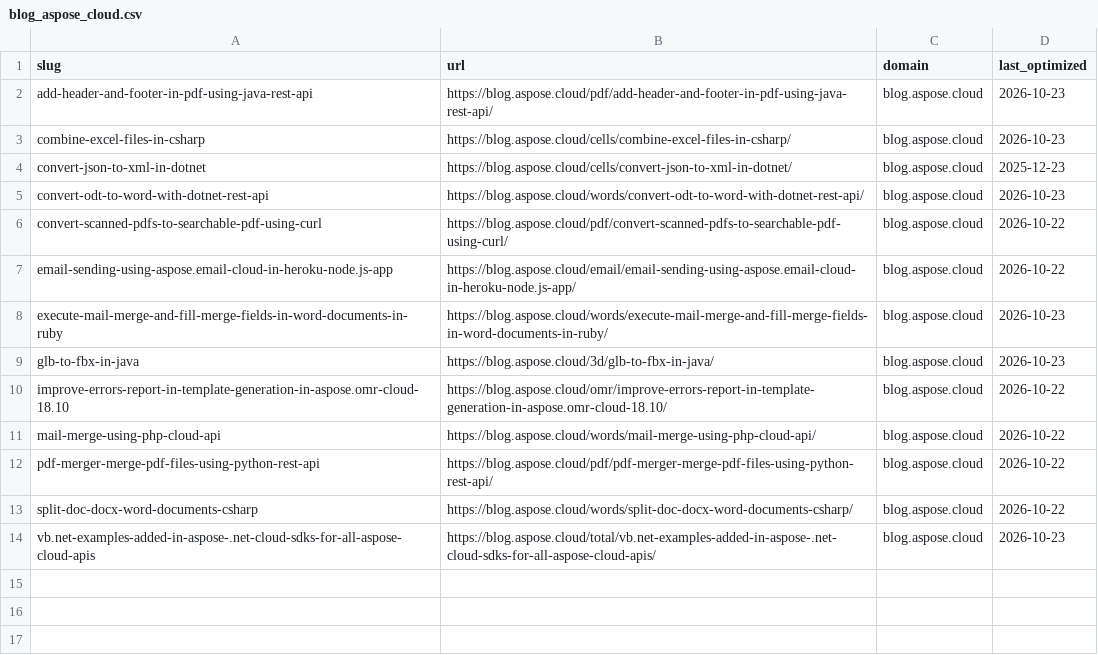
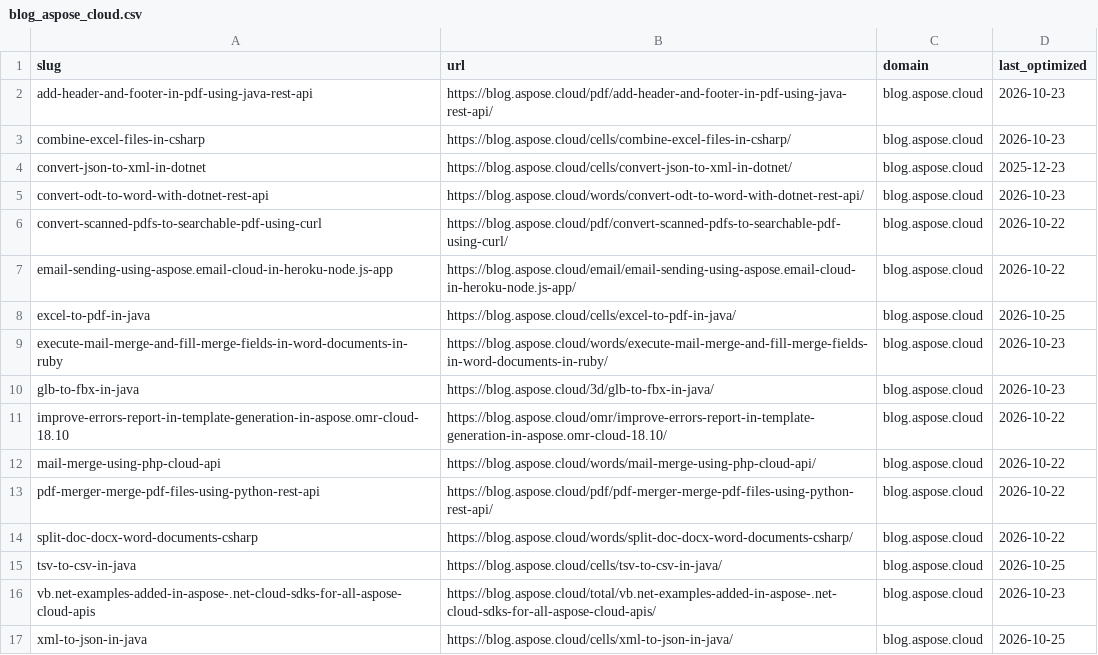
Before and after one commit to conholdate/blog-optimization-agent, a CSV file: logs/aspose-cloud/blog_aspose_cloud.csv, drawn as a sheet.

```diff
--- a/logs/aspose-cloud/blog_aspose_cloud.csv
+++ b/logs/aspose-cloud/blog_aspose_cloud.csv
@@ -7,2 +7,3 @@ convert-scanned-pdfs-to-searchable-pdf-using-curl,https://blog.aspose.cloud/pdf/
 email-sending-using-aspose.email-cloud-in-heroku-node.js-app,https://blog.aspose.cloud/email/email-sending-using-aspose.email-cloud-in-heroku-node.js-app/,blog.aspose.cloud,2026-10-22
+excel-to-pdf-in-java,https://blog.aspose.cloud/cells/excel-to-pdf-in-java/,blog.aspose.cloud,2026-10-25
 execute-mail-merge-and-fill-merge-fields-in-word-documents-in-ruby,https://blog.aspose.cloud/words/execute-mail-merge-and-fill-merge-fields-in-word-documents-in-ruby/,blog.aspose.cloud,2026-10-23
@@ -13,2 +14,4 @@ pdf-merger-merge-pdf-files-using-python-rest-api,https://blog.aspose.cloud/pdf/p
 split-doc-docx-word-documents-csharp,https://blog.aspose.cloud/words/split-doc-docx-word-documents-csharp/,blog.aspose.cloud,2026-10-22
+tsv-to-csv-in-java,https://blog.aspose.cloud/cells/tsv-to-csv-in-java/,blog.aspose.cloud,2026-10-25
 vb.net-examples-added-in-aspose-.net-cloud-sdks-for-all-aspose-cloud-apis,https://blog.aspose.cloud/total/vb.net-examples-added-in-aspose-.net-cloud-sdks-for-all-aspose-cloud-apis/,blog.aspose.cloud,2026-10-23
+xml-to-json-in-java,https://blog.aspose.cloud/cells/xml-to-json-in-java/,blog.aspose.cloud,2026-10-25
```
Also changed, not shown: logs/all_domains_log.csv.
